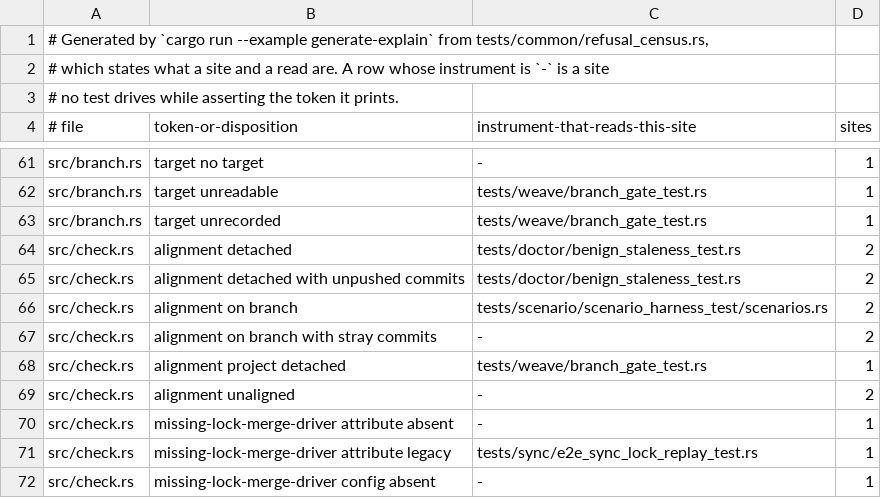
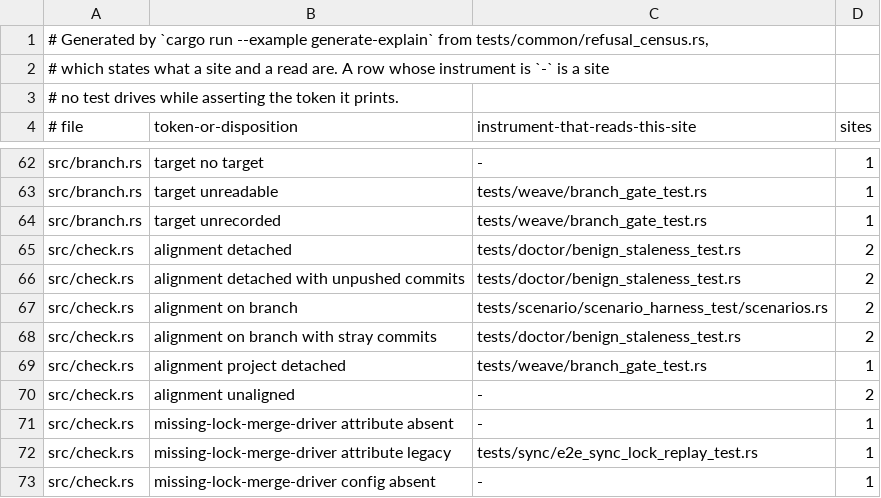
Before and after one commit to cwalv/repoweave, a TSV file: docs/internals/refusal-census.tsv, drawn as a sheet; only a part is shown, gaps mark what is left out; the diff covers the shown part only.

```diff
--- a/docs/internals/refusal-census.tsv
+++ b/docs/internals/refusal-census.tsv
@@ -66,3 +67,3 @@ src/check.rs	alignment detached with unpushed commits	tests/doctor/benign_stalen
 src/check.rs	alignment on branch	tests/scenario/scenario_harness_test/scenarios.rs	2
-src/check.rs	alignment on branch with stray commits	-	2
+src/check.rs	alignment on branch with stray commits	tests/doctor/benign_staleness_test.rs	2
 src/check.rs	alignment project detached	tests/weave/branch_gate_test.rs	1
```
Also changed, not shown: 2 added rows, 2 removed rows and 1 edited cell elsewhere in this file, 5 other files.
